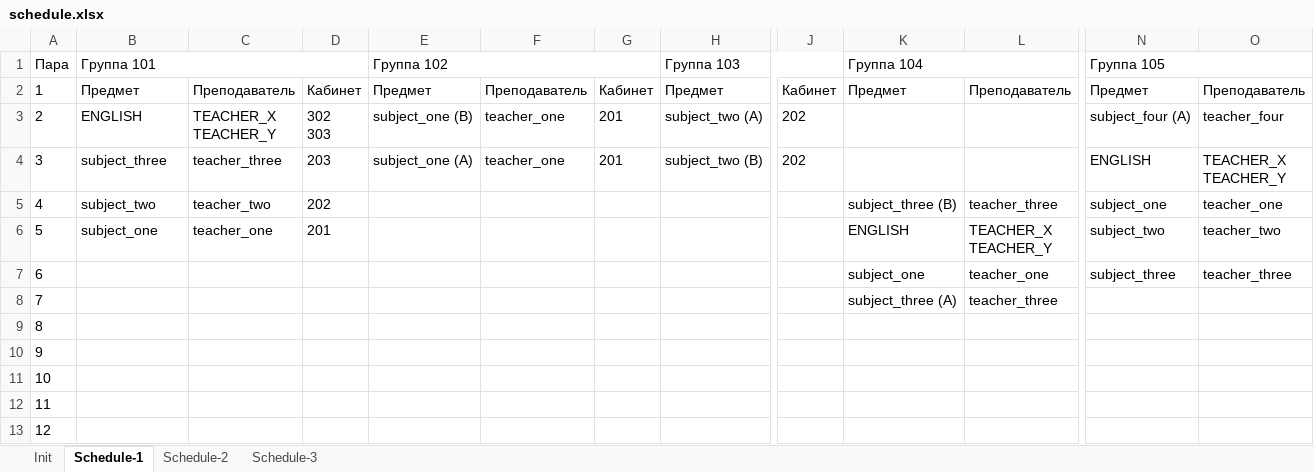
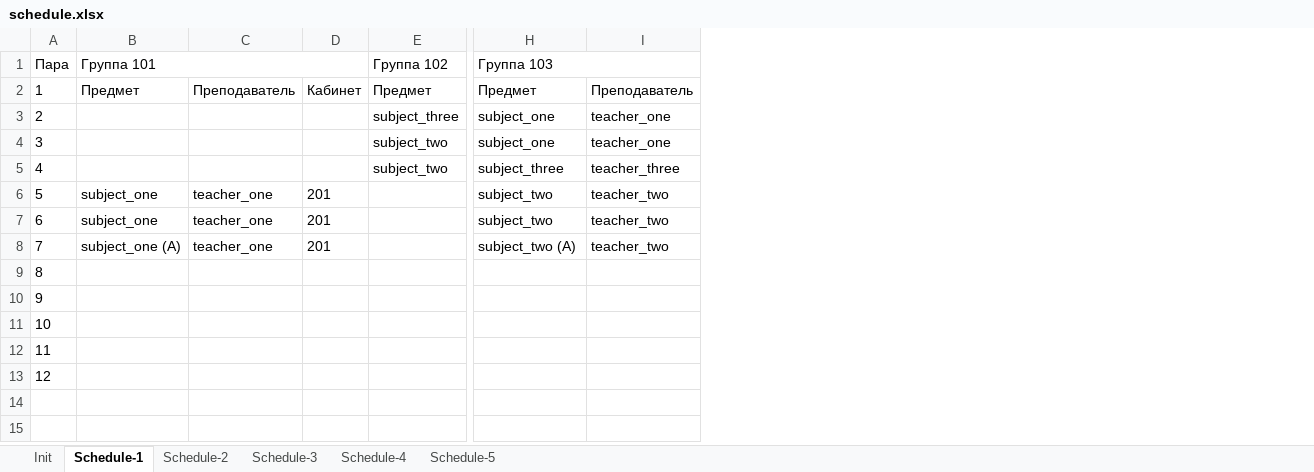
Before and after one commit to number571/schedule-generator, an Excel workbook: output/schedule.xlsx, sheet Schedule-1, drawn as a sheet; only a part is shown, gaps mark what is left out; values as stored, in another font and other column widths than the file's, no borders; removed rows and columns are numbered as before the commit, all else as after; ↵ is a line break in a cell; the diff covers the shown part only; the diff names each change by its address in the sheet, - before the commit and + after, or states it on an @@ line.

```diff
--- a/output/schedule.xlsx (sheet Schedule-1)
+++ b/output/schedule.xlsx (sheet Schedule-1)
+sheet tab: Schedule-4
+sheet tab: Schedule-5
-column C, rows 2-6: Преподаватель | TEACHER_X ↵ TEACHER_Y | teacher_three | teacher_two | teacher_one
-column D, rows 2-6: Кабинет | 302 ↵ 303 | 203 | 202 | 201
-column E, rows 1-4: Группа 102 | Предмет | subject_one (B) | subject_one (A)
-column H, rows 1-4: Группа 103 | Предмет | subject_two (A) | subject_two (B)
+column E, rows 1-5: Группа 102 | Предмет | subject_three | subject_two | subject_two
-column J, rows 2-4: Кабинет | 202 | 202
-column K, rows 1-8: Группа 104 | Предмет |  |  | subject_three (B) | ENGLISH | subject_one | subject_three (A)
-column L, rows 2-8: Преподаватель |  |  | teacher_three | TEACHER_X ↵ TEACHER_Y | teacher_one | teacher_three
-B1:D1 merged
+B1:D1 merged
-H1: Группа 105
+H1: Группа 103
-B3: ENGLISH
+B3: (empty)
-C3:C4: teacher_one
+C3:C4: (empty)
-D3:D4: 201
+D3:D4: (empty)
-H3: subject_four (A)
+H3: subject_one
-I3: teacher_four
+I3: teacher_one
-B4: subject_three
+B4: (empty)
-H4: ENGLISH
+H4: subject_one
-I4: TEACHER_X ↵ TEACHER_Y
+I4: teacher_one
-B5: subject_two
+B5: (empty)
-H5: subject_one
+H5: subject_three
-I5: teacher_one
+I5: teacher_three
-C6:C8: (empty)
+C6:C8: teacher_one
-D6:D8: (empty)
+D6:D8: 201
-B7: (empty)
+B7: subject_one
-H7: subject_three
+H7: subject_two
-I7: teacher_three
+I7: teacher_two
-B8: (empty)
+B8: subject_one (A)
-H8: (empty)
+H8: subject_two (A)
-I8: (empty)
+I8: teacher_two
```
Also changed, not shown: 2 added columns, 2 removed columns and 2 edited cells elsewhere in this sheet, sheet Schedule-3, sheet Schedule-2, 7 other files.
